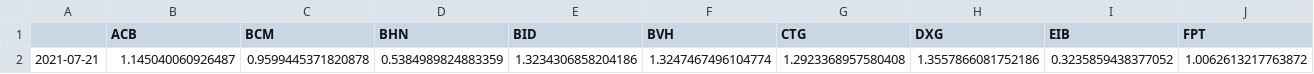
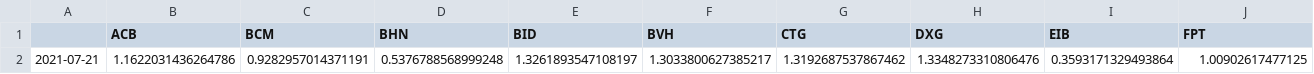
Before and after one commit to nthanhtung/stock, a CSV file: data/beta/stock_beta_new.csv, drawn as a sheet; only a part is shown; removed rows and columns are numbered as before the commit, all else as after; rows hold the shown columns only; the diff names each change by its address in the sheet, - before the commit and + after, or states it on an @@ line.

```diff
--- a/data/beta/stock_beta_new.csv
+++ b/data/beta/stock_beta_new.csv
-row 2: 2021-07-21 | 1.145040060926487 | 0.9599445371820878 | 0.5384989824883359 | 1.3234306858204186 | 1.3247467496104774 | 1.2923368957580408 | 1.3557866081752186 | 0.3235859438377052 | 1.0062613217763872
+row 2: 2021-07-21 | 1.1622031436264786 | 0.9282957014371191 | 0.5376788568999248 | 1.3261893547108197 | 1.3033800627385217 | 1.3192687537867462 | 1.3348273310806476 | 0.3593171329493864 | 1.00902617477125
```
Also changed, not shown: data/cophieu68/excel_^vnindex.csv, data/stock_price/0-vnindex.csv, 8 other files.
